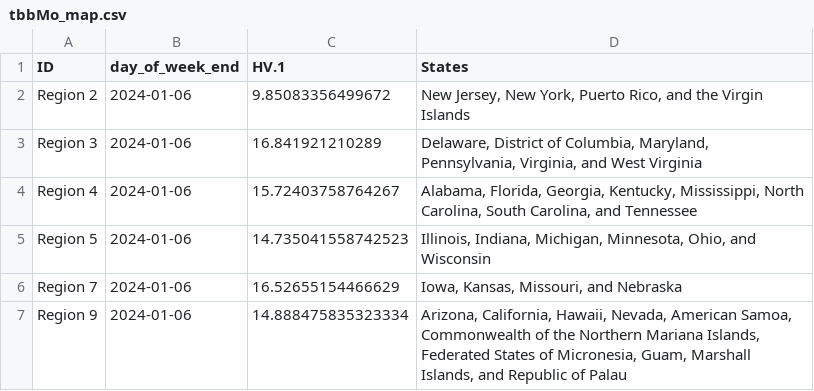
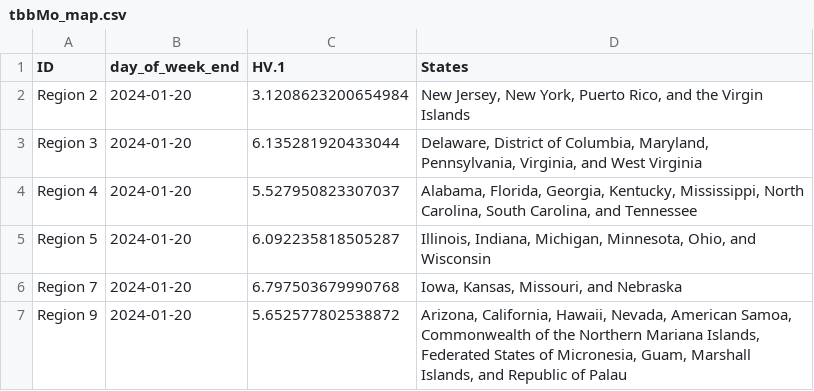
Before and after one commit to Dotdash-Data-Journalism/2022_VWH_covid_variants, a CSV file: visualizations/tbbMo_map.csv, drawn as a sheet.

```diff
--- a/visualizations/tbbMo_map.csv
+++ b/visualizations/tbbMo_map.csv
@@ -1,7 +1,7 @@
 ID,day_of_week_end,HV.1,States
-Region 2,2024-01-06,9.85083356499672,"New Jersey, New York, Puerto Rico, and the Virgin Islands"
-Region 3,2024-01-06,16.841921210289,"Delaware, District of Columbia, Maryland, Pennsylvania, Virginia, and West Virginia"
-Region 4,2024-01-06,15.72403758764267,"Alabama, Florida, Georgia, Kentucky, Mississippi, North Carolina, South Carolina, and Tennessee"
-Region 5,2024-01-06,14.735041558742523,"Illinois, Indiana, Michigan, Minnesota, Ohio, and Wisconsin"
-Region 7,2024-01-06,16.52655154466629,"Iowa, Kansas, Missouri, and Nebraska"
-Region 9,2024-01-06,14.888475835323334,"Arizona, California, Hawaii, Nevada, American Samoa, Commonwealth of the Northern Mariana Islands, Federated States of Micronesia, Guam, Marshall Islands, and Republic of Palau"
+Region 2,2024-01-20,3.1208623200654984,"New Jersey, New York, Puerto Rico, and the Virgin Islands"
+Region 3,2024-01-20,6.135281920433044,"Delaware, District of Columbia, Maryland, Pennsylvania, Virginia, and West Virginia"
+Region 4,2024-01-20,5.527950823307037,"Alabama, Florida, Georgia, Kentucky, Mississippi, North Carolina, South Carolina, and Tennessee"
+Region 5,2024-01-20,6.092235818505287,"Illinois, Indiana, Michigan, Minnesota, Ohio, and Wisconsin"
+Region 7,2024-01-20,6.797503679990768,"Iowa, Kansas, Missouri, and Nebraska"
+Region 9,2024-01-20,5.652577802538872,"Arizona, California, Hawaii, Nevada, American Samoa, Commonwealth of the Northern Mariana Islands, Federated States of Micronesia, Guam, Marshall Islands, and Republic of Palau"
```
Also changed, not shown: visualizations/3qNe5_map.csv, visualizations/Ha3XE_map.csv, 1 other file.
